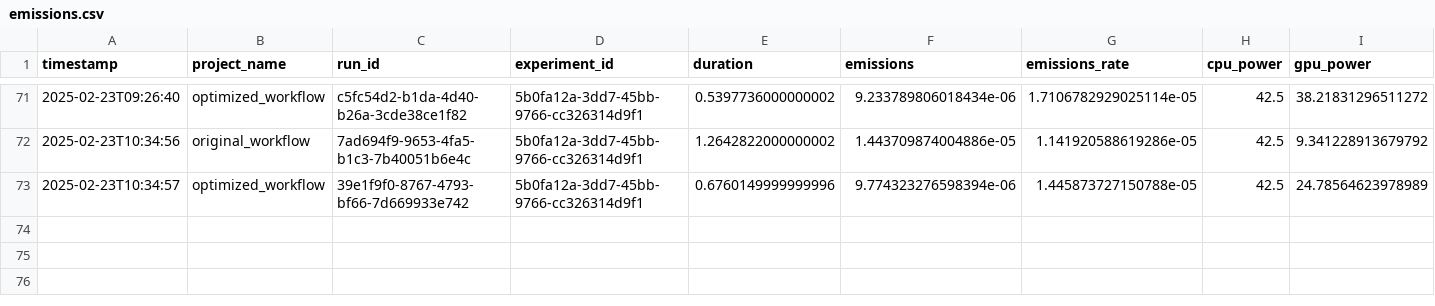
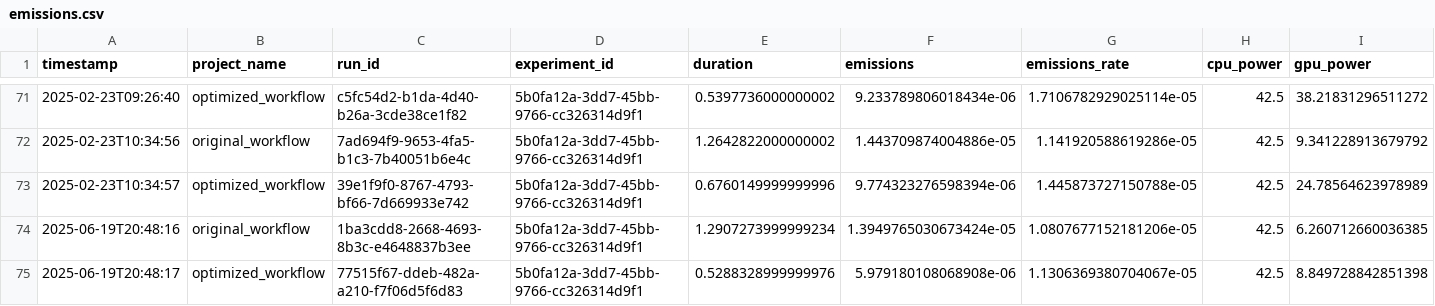
Before and after one commit to Rio-awsm/git-workflow-optimisation, a CSV file: model/emissions/emissions.csv, drawn as a sheet; only a part is shown, gaps mark what is left out; rows hold the shown columns only; the diff names each change by its address in the sheet, - before the commit and + after, or states it on an @@ line.

```diff
--- a/model/emissions/emissions.csv
+++ b/model/emissions/emissions.csv
+row 74: 2025-06-19T20:48:16 | original_workflow | 1ba3cdd8-2668-4693-8b3c-e4648837b3ee | 5b0fa12a-3dd7-45bb-9766-cc326314d9f1 | 1.2907273999999234 | 1.3949765030673424e-05 | 1.0807677152181206e-05 | 42.5 | 6.260712660036385
+row 75: 2025-06-19T20:48:17 | optimized_workflow | 77515f67-ddeb-482a-a210-f7f06d5f6d83 | 5b0fa12a-3dd7-45bb-9766-cc326314d9f1 | 0.5288328999999976 | 5.979180108068908e-06 | 1.1306369380704067e-05 | 42.5 | 8.849728842851398
```
Also changed, not shown: model/emissions/historical_emissions.csv, 4 other files.
